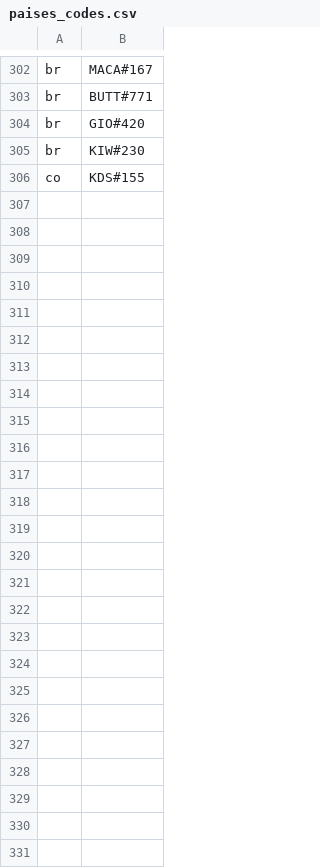
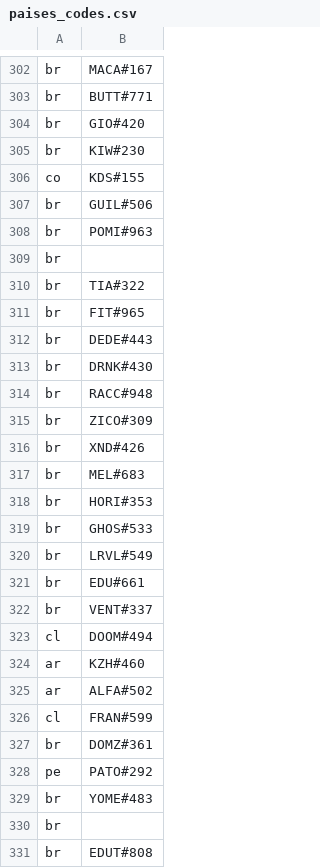
Before and after one commit to vagnertxr/game_map, a CSV file: paises_codes.csv, drawn as a sheet; only a part is shown, gaps mark what is left out; the diff covers the shown part only.

```diff
--- a/paises_codes.csv
+++ b/paises_codes.csv
@@ -306 +306,26 @@ br,KIW#230
 co,KDS#155
+br,GUIL#506
+br,POMI#963
+br,
+br,TIA#322
+br,FIT#965
+br,DEDE#443
+br,DRNK#430
+br,RACC#948
+br,ZICO#309
+br,XND#426
+br,MEL#683
+br,HORI#353
+br,GHOS#533
+br,LRVL#549
+br,EDU#661
+br,VENT#337
+cl,DOOM#494
+ar,KZH#460
+ar,ALFA#502
+cl,FRAN#599
+br,DOMZ#361
+pe,PATO#292
+br,YOME#483
+br,
+br,EDUT#808
```
Also changed, not shown: 2 edited cells elsewhere in this file, codigos_brutos.csv, paises_brutos.csv, 3 other files.
